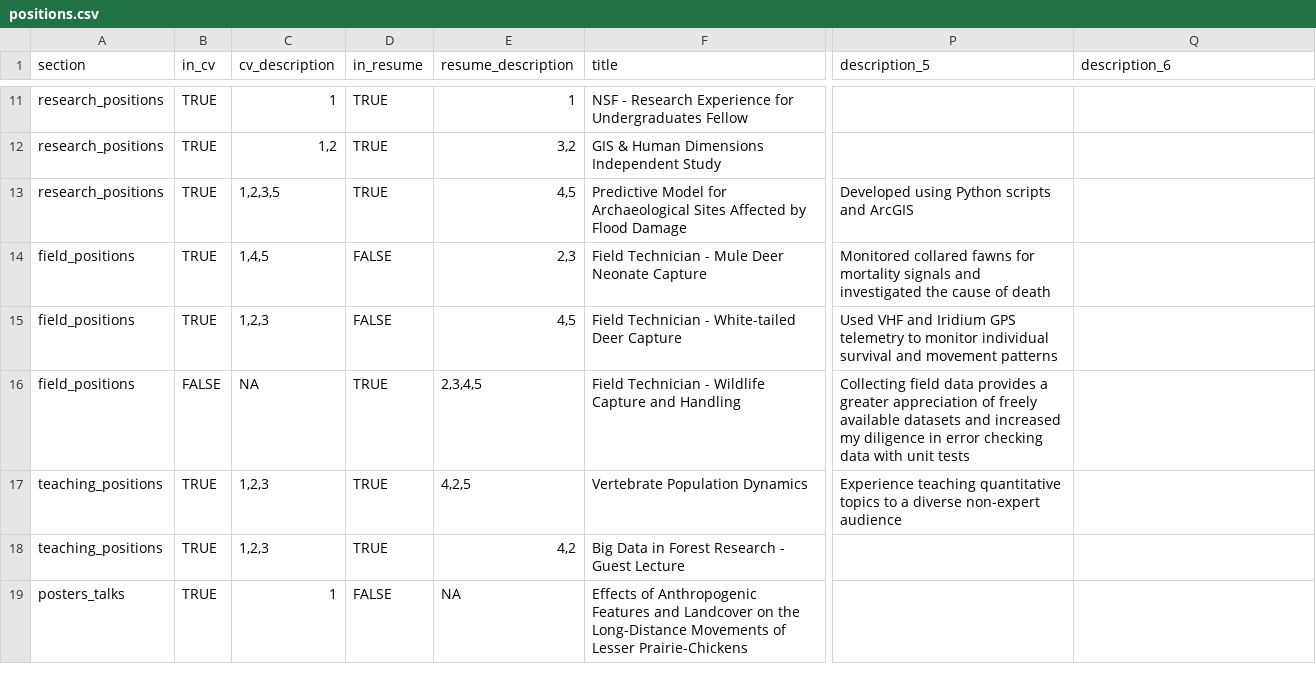
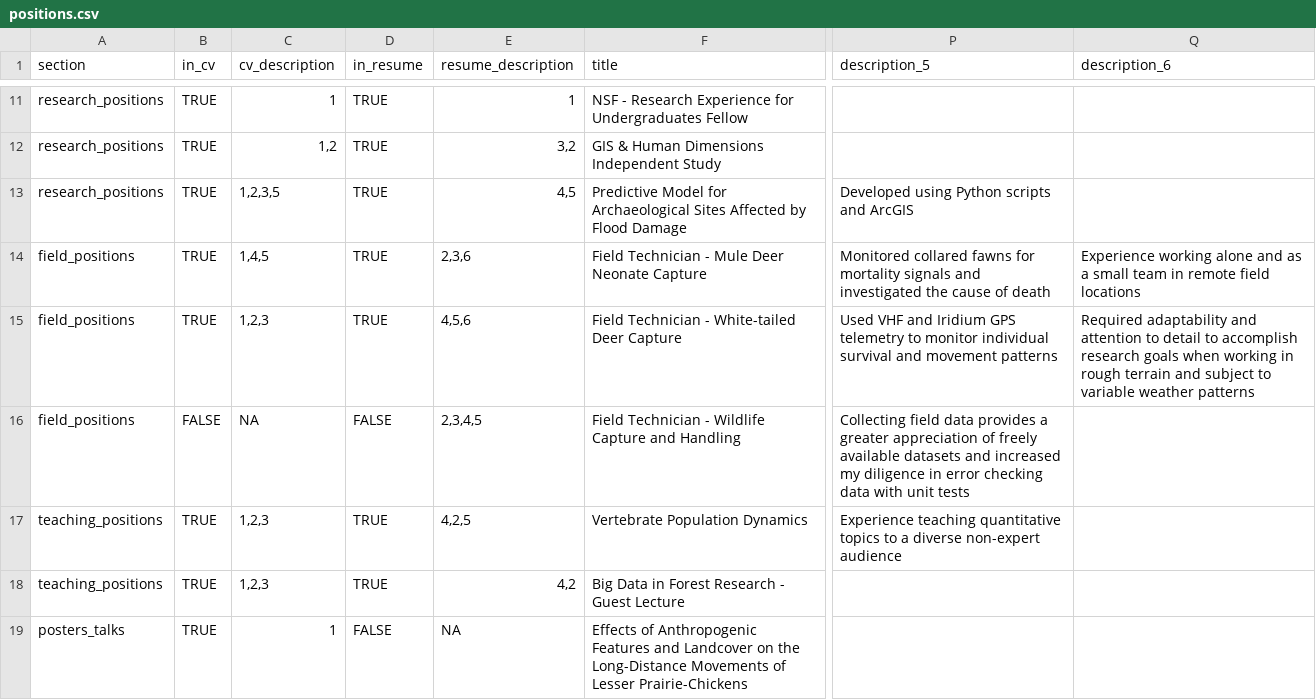
Before and after one commit to jacpete/Resume_CV, a CSV file: positions.csv, drawn as a sheet; only a part is shown, gaps mark what is left out; the diff names each change by its address in the sheet, - before the commit and + after, or states it on an @@ line.

```diff
--- a/positions.csv
+++ b/positions.csv
-D14:D15 (in_resume): FALSE
+D14:D15 (in_resume): TRUE
-E14 (resume_description): 2,3
+E14 (resume_description): 2,3,6
-Q14 (description_6): (empty)
+Q14 (description_6): Experience working alone and as a small team in remote field locations
-E15 (resume_description): 4,5
+E15 (resume_description): 4,5,6
-Q15 (description_6): (empty)
+Q15 (description_6): Required adaptability and attention to detail to accomplish research goals when working in rough terrain and subject to variable weather patterns
-D16 (in_resume): TRUE
+D16 (in_resume): FALSE
```
Also changed, not shown: 1 other file.
